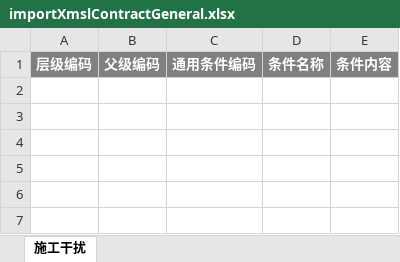
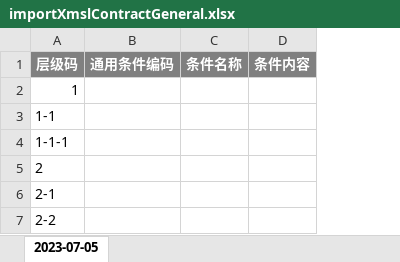
Before and after one commit to hexiansheng-git/opmp, an Excel workbook: Ft-Cloud/ft-services/ft-service-pm/src/main/resources/template/importXmslContractGeneral.xlsx, sheet 2023-07-05, drawn as a sheet; values as stored, in another font and other column widths than the file's, no borders; removed rows and columns are numbered as before the commit, all else as after; the diff names each change by its address in the sheet, - before the commit and + after, or states it on an @@ line.

```diff
--- a/Ft-Cloud/ft-services/ft-service-pm/src/main/resources/template/importXmslContractGeneral.xlsx (sheet 2023-07-05)
+++ b/Ft-Cloud/ft-services/ft-service-pm/src/main/resources/template/importXmslContractGeneral.xlsx (sheet 2023-07-05)
-sheet tab: 施工干扰
+sheet tab: 2023-07-05
-column A (层级编码), empty
-column B (父级编码), empty
+column A (层级码), empty
+row 2: 1
+row 3: 1-1
+row 4: 1-1-1
+row 5: 2
+row 6: 2-1
+row 7: 2-2
```
Also changed, not shown: Ft-Cloud/ft-services/ft-service-pm/src/main/resources/template/importXmslContractSpecial.xlsx, 11 other files.
